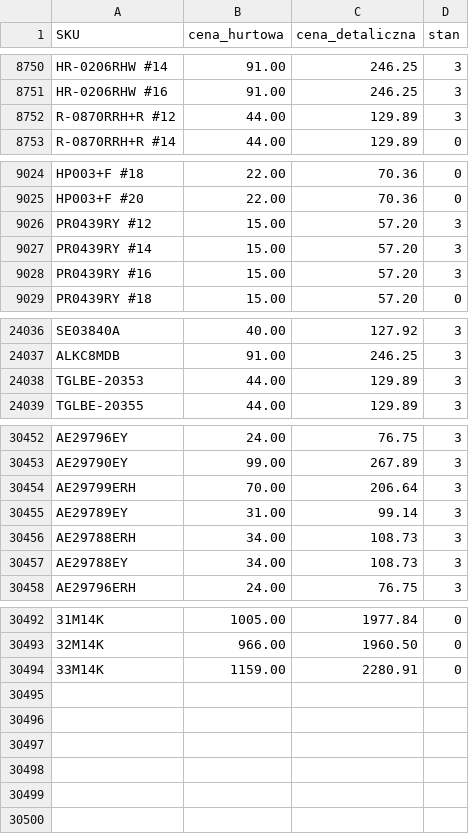
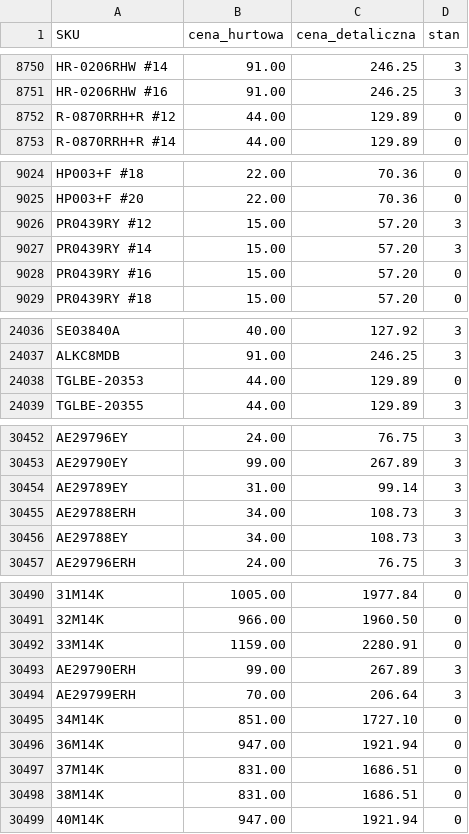
Before and after one commit to G-LOVRIN/AllSilver-CSV, a CSV file: AllSilver-stany-ceny.csv, drawn as a sheet; only a part is shown, gaps mark what is left out; the diff names each change by its address in the sheet, - before the commit and + after, or states it on an @@ line.

```diff
--- a/AllSilver-stany-ceny.csv
+++ b/AllSilver-stany-ceny.csv
-D8752 (stan): 3
+D8752 (stan): 0
-D9028 (stan): 3
+D9028 (stan): 0
-D24038 (stan): 3
+D24038 (stan): 0
@@ row 30462 moved to row 30493: AE29790ERH @@
@@ row 30454 moved to row 30494: AE29799ERH @@
+row 30495: 34M14K | 851.00 | 1727.10 | 0
+row 30496: 36M14K | 947.00 | 1921.94 | 0
+row 30497: 37M14K | 831.00 | 1686.51 | 0
+row 30498: 38M14K | 831.00 | 1686.51 | 0
+row 30499: 40M14K | 947.00 | 1921.94 | 0
```
Also changed, not shown: 2 other files.
